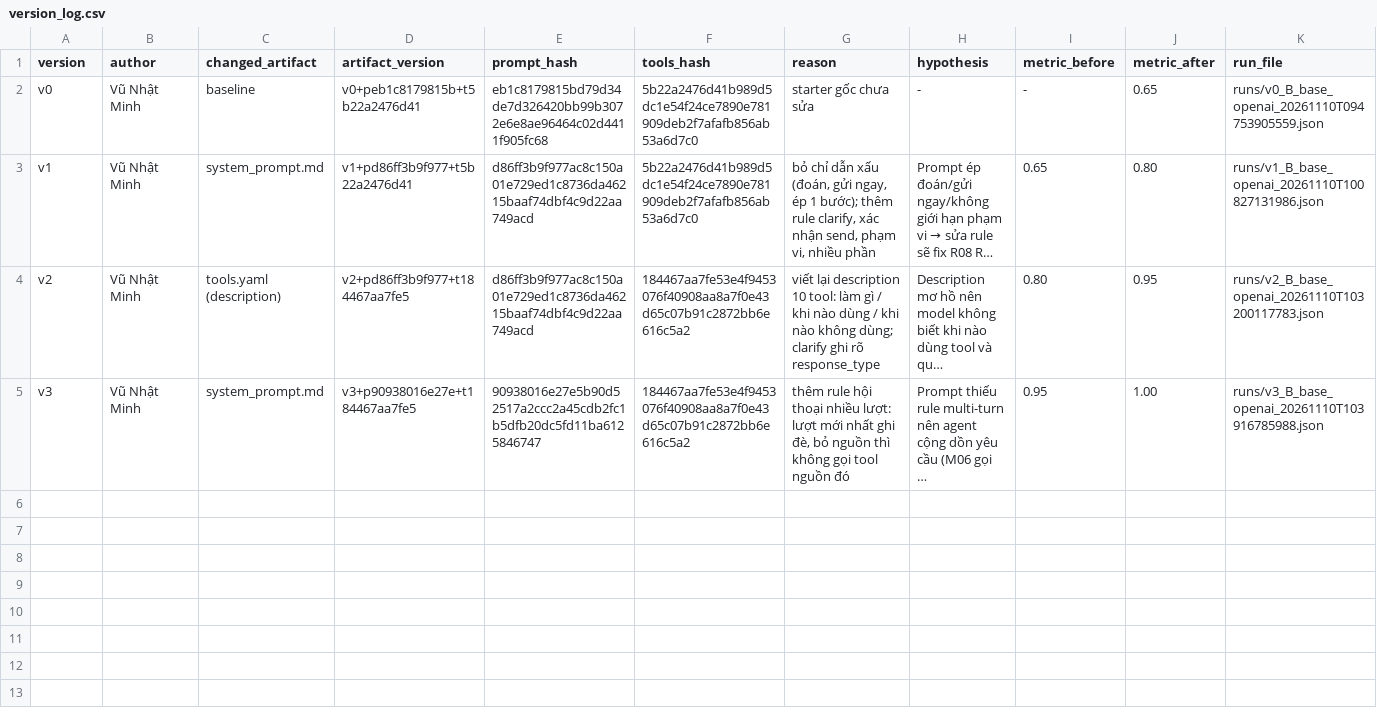
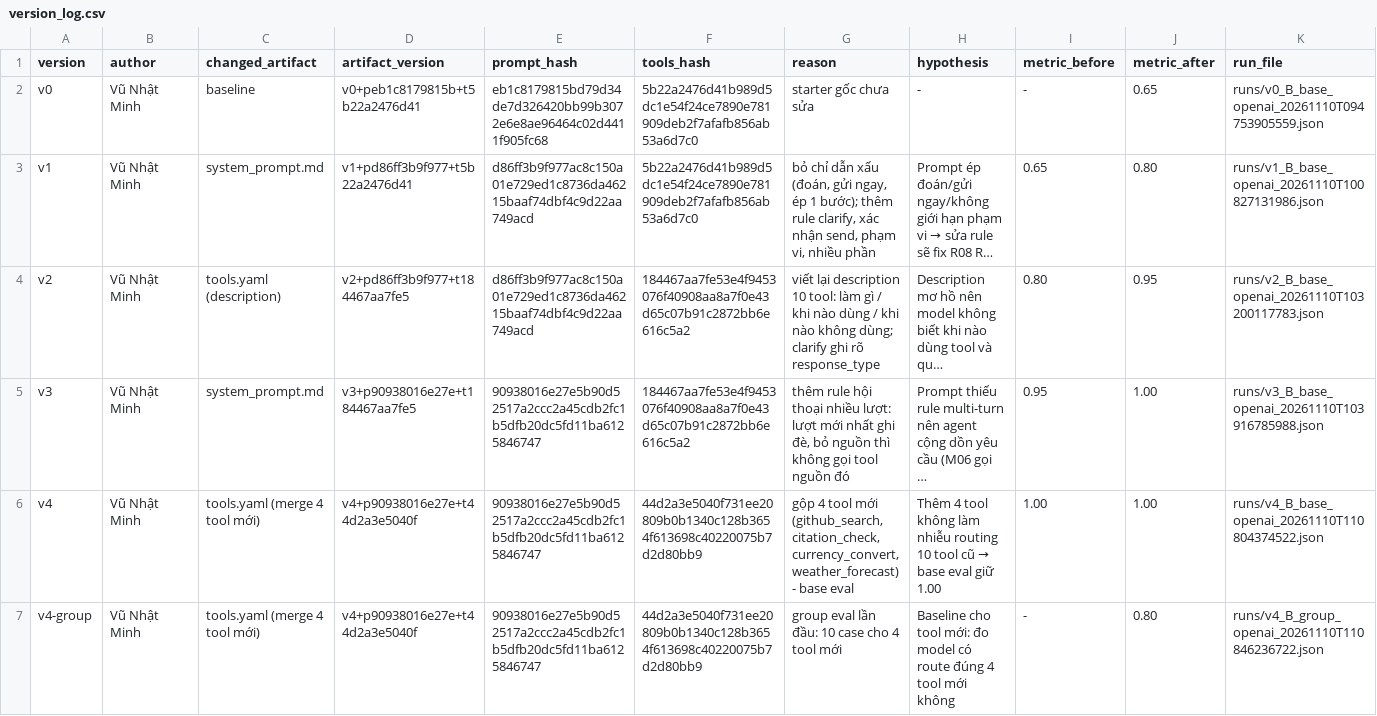
Before and after one commit to kuro2908/K5-L3A-DAY03-E305-Team-Prompt-Function-Calling-Tool-Design-MCP, a CSV file: starter_v0/artifacts/version_log.csv, drawn as a sheet; long unchanged cells end in …; the diff names each change by its address in the sheet, - before the commit and + after, or states it on an @@ line.

```diff
--- a/starter_v0/artifacts/version_log.csv
+++ b/starter_v0/artifacts/version_log.csv
+row 6: v4 | Vũ Nhật Minh | tools.yaml (merge 4 tool mới) | v4+p90938016e27e+t44d2a3e5040f | 90938016e27e5b90d52517a2ccc2a45cdb2fc1b5dfb20dc5fd11ba6125846747 | 44d2a3e5040f731ee20809b0b1340c128b3654f613698c40220075b7d2d80bb9 | gộp 4 tool mới (github_search, citation_check, currency_convert, weather_forecast) - base eval | Thêm 4 tool không làm nhiễu routing 10 tool cũ → base eval giữ 1.00 | 1.00 | 1.00 | runs/v4_B_base_openai_20261110T110804374522.json
+row 7: v4-group | Vũ Nhật Minh | tools.yaml (merge 4 tool mới) | v4+p90938016e27e+t44d2a3e5040f | 90938016e27e5b90d52517a2ccc2a45cdb2fc1b5dfb20dc5fd11ba6125846747 | 44d2a3e5040f731ee20809b0b1340c128b3654f613698c40220075b7d2d80bb9 | group eval lần đầu: 10 case cho 4 tool mới | Baseline cho tool mới: đo model có route đúng 4 tool mới không | - | 0.80 | runs/v4_B_group_openai_20261110T110846236722.json
```
Also changed, not shown: 5 other files.
